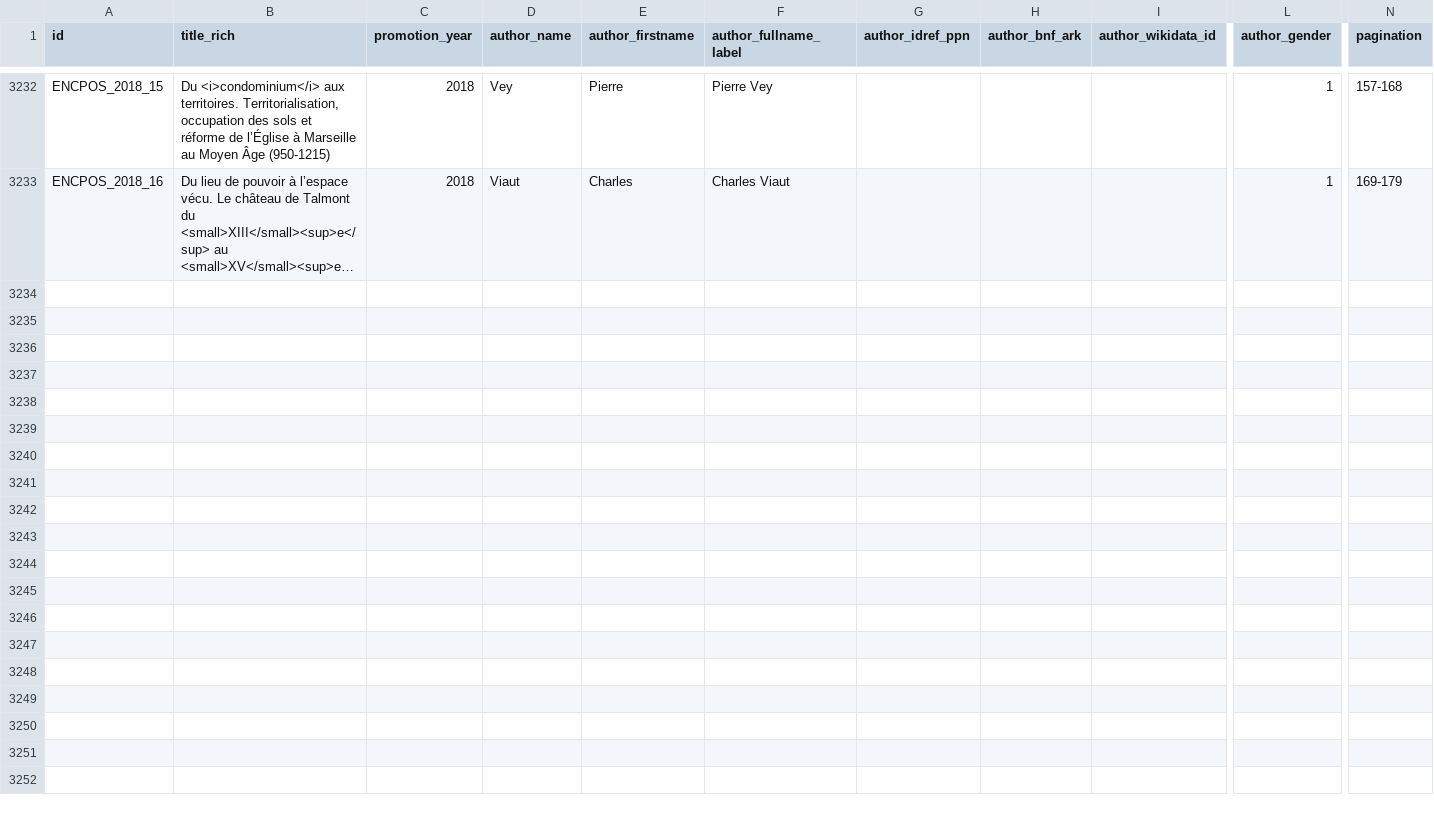
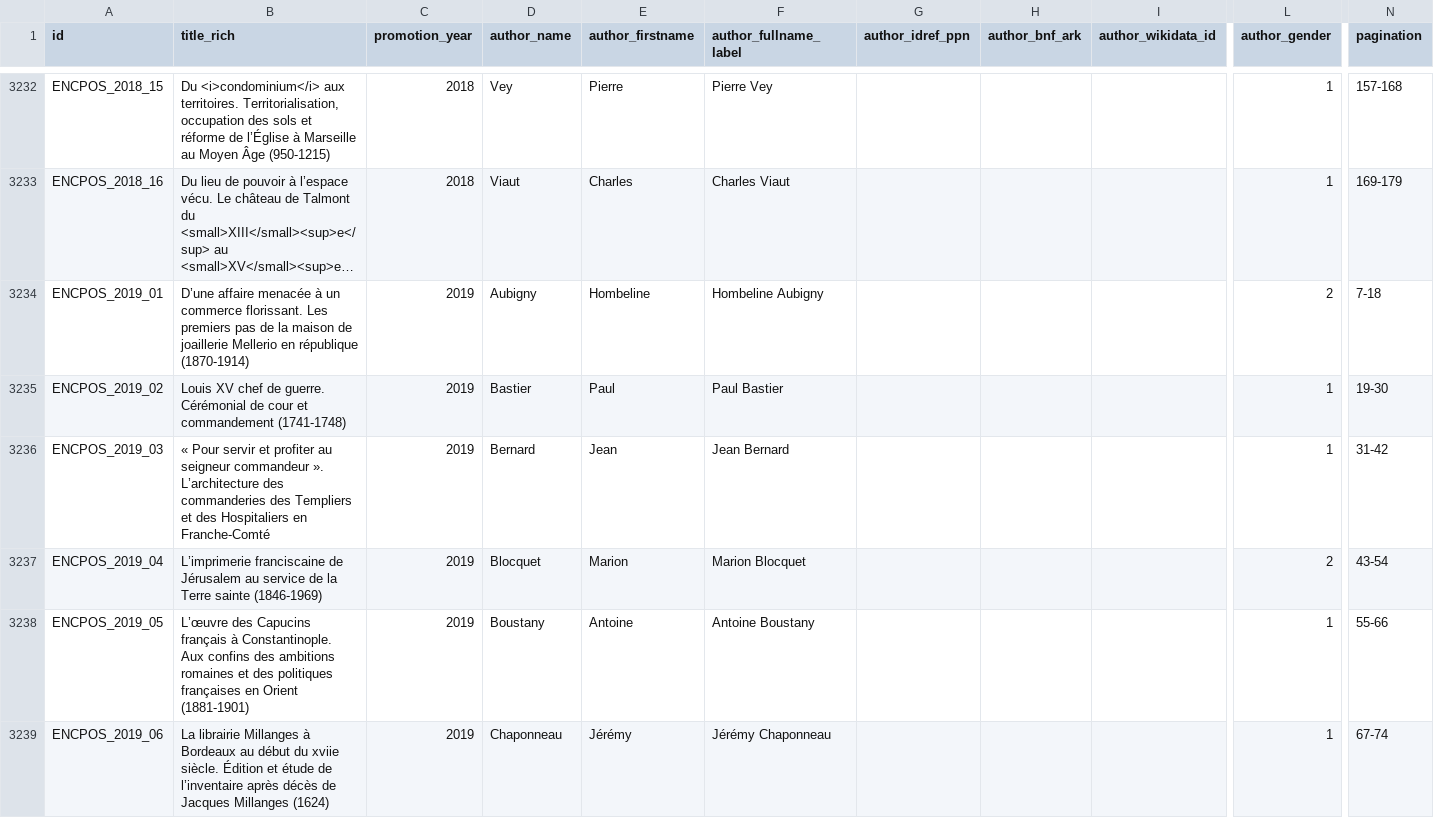
Before and after one commit to chartes/encpos, a TSV file: data/encpos.tsv, drawn as a sheet; only a part is shown, gaps mark what is left out; long unchanged cells end in …; rows hold the shown columns only; the diff covers the shown part only; the diff names each change by its address in the sheet, - before the commit and + after, or states it on an @@ line.

Commit message:
Ajout des métadonnées des positions de thèses de 2019

```diff
--- a/data/encpos.tsv
+++ b/data/encpos.tsv
+row 3234: ENCPOS_2019_01 | D’une affaire menacée à un commerce florissant. Les premiers pas de la maison de joaillerie Mellerio en république (1870-1914) | 2019 | Aubigny | Hombeline | Hombeline Aubigny |  |  |  | 2 | 7-18
+row 3235: ENCPOS_2019_02 | Louis XV chef de guerre. Cérémonial de cour et commandement (1741-1748) | 2019 | Bastier | Paul | Paul Bastier |  |  |  | 1 | 19-30
+row 3236: ENCPOS_2019_03 | « Pour servir et profiter au seigneur commandeur ». L’architecture des commanderies des Templiers et des Hospitaliers en Franche-Comté | 2019 | Bernard | Jean | Jean Bernard |  |  |  | 1 | 31-42
+row 3237: ENCPOS_2019_04 | L’imprimerie franciscaine de Jérusalem au service de la Terre sainte (1846-1969) | 2019 | Blocquet | Marion | Marion Blocquet |  |  |  | 2 | 43-54
+row 3238: ENCPOS_2019_05 | L’œuvre des Capucins français à Constantinople. Aux confins des ambitions romaines et des politiques françaises en Orient (1881-1901) | 2019 | Boustany | Antoine | Antoine Boustany |  |  |  | 1 | 55-66
+row 3239: ENCPOS_2019_06 | La librairie Millanges à Bordeaux au début du xviie siècle. Édition et étude de l’inventaire après décès de Jacques Millanges (1624) | 2019 | Chaponneau | Jérémy | Jérémy Chaponneau |  |  |  | 1 | 67-74
```
Also changed, not shown: 18 added rows elsewhere in this file.
